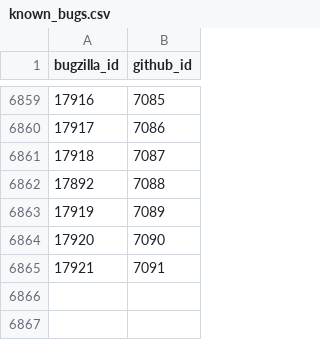
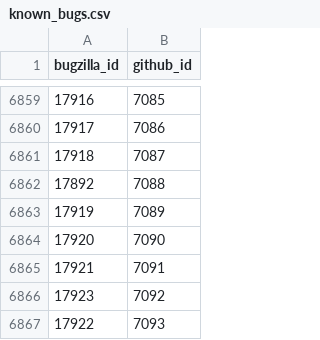
Before and after one commit to MichaelChirico/r-bugs, a CSV file: data/known_bugs.csv, drawn as a sheet; only a part is shown, gaps mark what is left out; the diff names each change by its address in the sheet, - before the commit and + after, or states it on an @@ line.

```diff
--- a/data/known_bugs.csv
+++ b/data/known_bugs.csv
+row 6866: 17923 | 7092
+row 6867: 17922 | 7093
```
Also changed, not shown: data/labels.csv, 1 other file.
